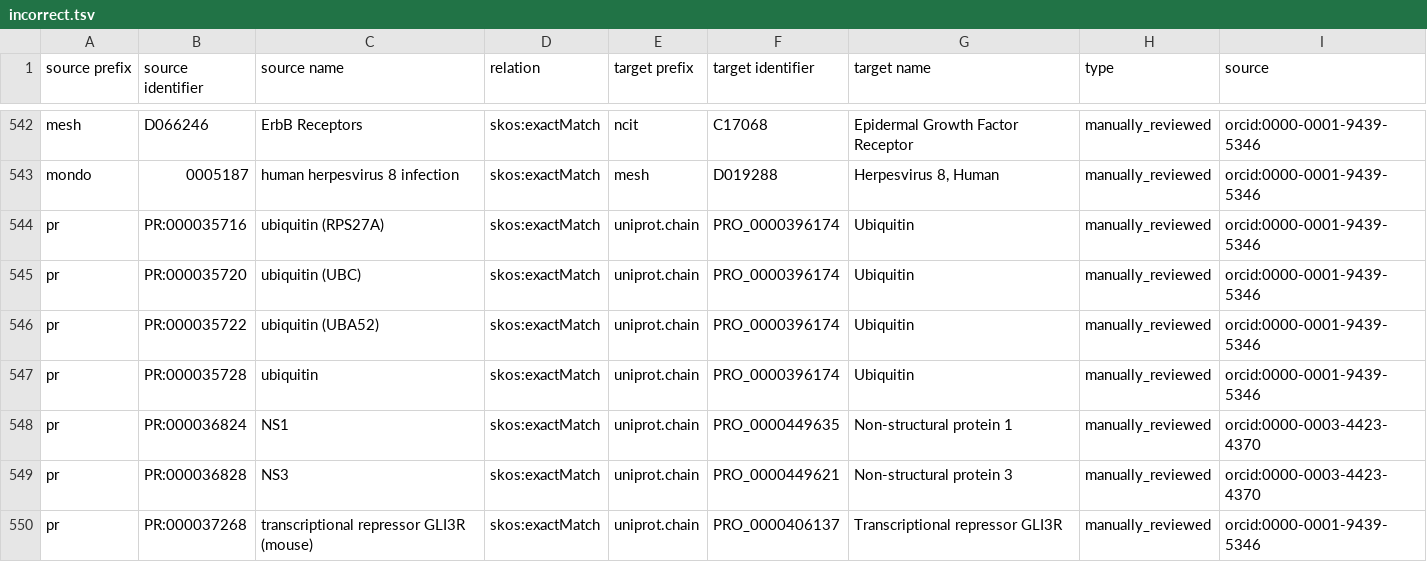
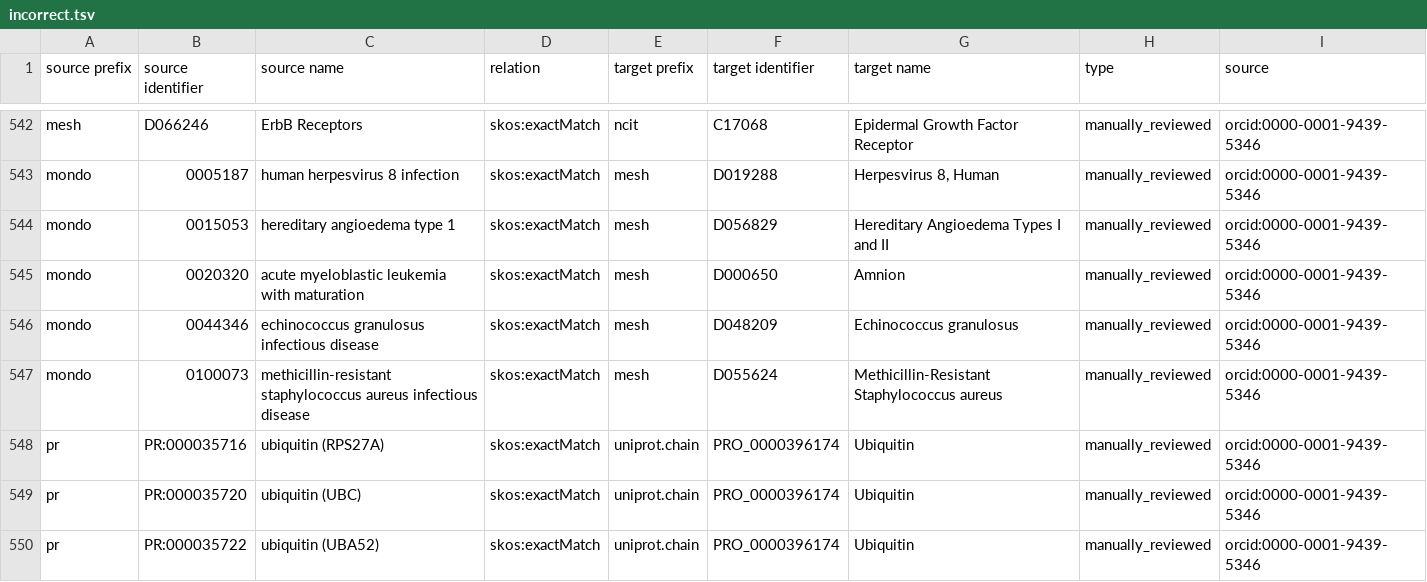
Before and after one commit to biopragmatics/biomappings, a TSV file: src/biomappings/resources/incorrect.tsv, drawn as a sheet; only a part is shown, gaps mark what is left out; the shorter side is filled out with more unchanged rows; the diff names each change by its address in the sheet, - before the commit and + after, or states it on an @@ line.

```diff
--- a/src/biomappings/resources/incorrect.tsv
+++ b/src/biomappings/resources/incorrect.tsv
+row 544: mondo | 0015053 | hereditary angioedema type 1 | skos:exactMatch | mesh | D056829 | Hereditary Angioedema Types I and II | manually_reviewed | orcid:0000-0001-9439-5346
+row 545: mondo | 0020320 | acute myeloblastic leukemia with maturation | skos:exactMatch | mesh | D000650 | Amnion | manually_reviewed | orcid:0000-0001-9439-5346
+row 546: mondo | 0044346 | echinococcus granulosus infectious disease | skos:exactMatch | mesh | D048209 | Echinococcus granulosus | manually_reviewed | orcid:0000-0001-9439-5346
+row 547: mondo | 0100073 | methicillin-resistant staphylococcus aureus infectious disease | skos:exactMatch | mesh | D055624 | Methicillin-Resistant Staphylococcus aureus | manually_reviewed | orcid:0000-0001-9439-5346
```
Also changed, not shown: src/biomappings/resources/mappings.tsv.
